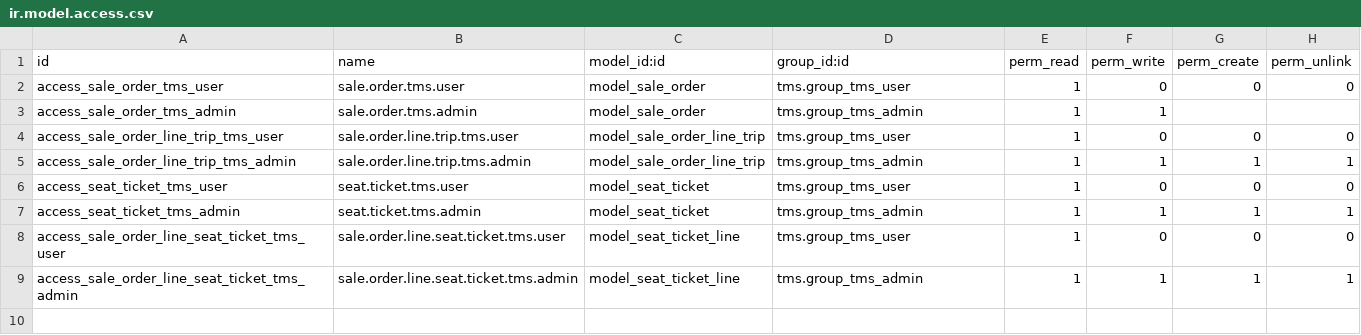
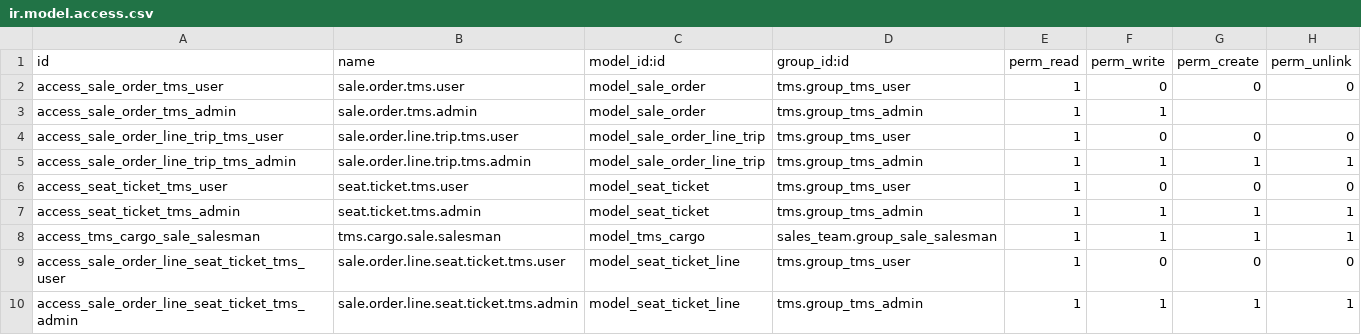
Before and after one commit to OCA/stock-logistics-transport, a CSV file: tms_sale/security/ir.model.access.csv, drawn as a sheet.

Commit message:
[IMP] tms_sale: sell cargo by weight and deliver it per trip

```diff
--- a/tms_sale/security/ir.model.access.csv
+++ b/tms_sale/security/ir.model.access.csv
@@ -7,2 +7,3 @@ access_seat_ticket_tms_user,seat.ticket.tms.user,model_seat_ticket,tms.group_tms
 access_seat_ticket_tms_admin,seat.ticket.tms.admin,model_seat_ticket,tms.group_tms_admin,1,1,1,1
+access_tms_cargo_sale_salesman,tms.cargo.sale.salesman,model_tms_cargo,sales_team.group_sale_salesman,1,1,1,1
 access_sale_order_line_seat_ticket_tms_user,sale.order.line.seat.ticket.tms.user,model_seat_ticket_line,tms.group_tms_user,1,0,0,0
```
Also changed, not shown: 17 other files.
